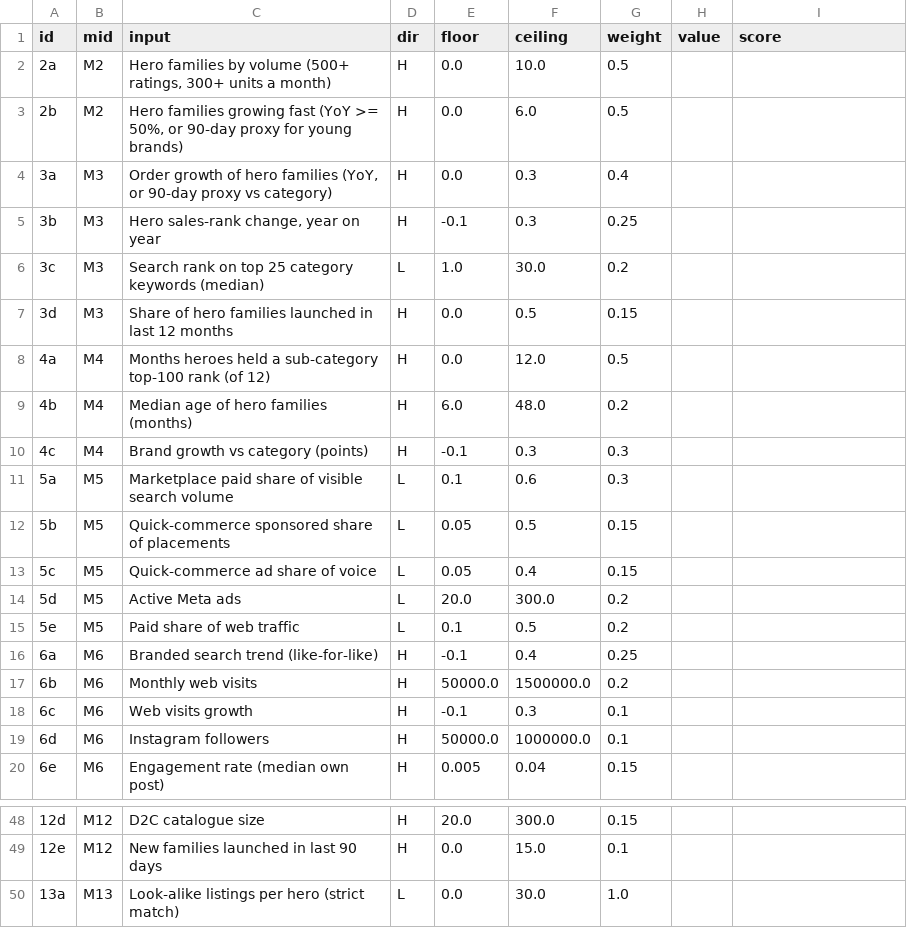
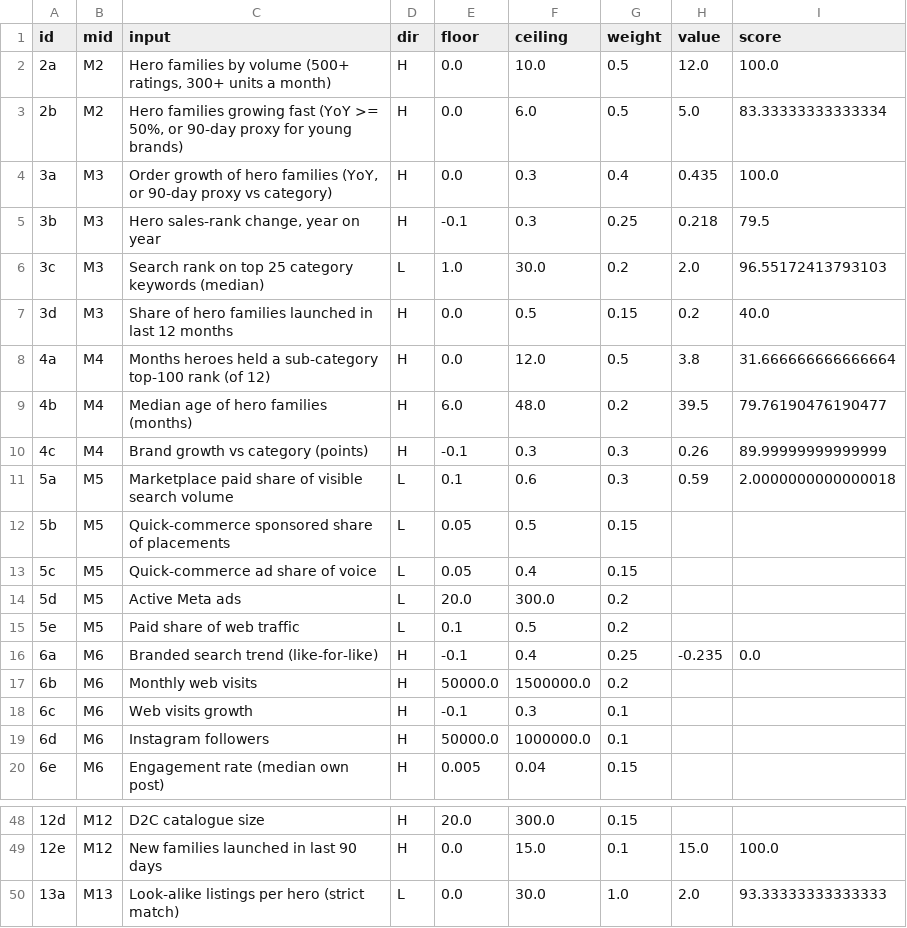
Before and after one commit to dhirajjain9/Sandbox---brand, a CSV file: runs/2026-11-26_desidiya/screen_scoring_inputs.csv, drawn as a sheet; only a part is shown, gaps mark what is left out; the diff covers the shown part only.

```diff
--- a/runs/2026-11-26_desidiya/screen_scoring_inputs.csv
+++ b/runs/2026-11-26_desidiya/screen_scoring_inputs.csv
@@ -1,12 +1,12 @@
 id,mid,input,dir,floor,ceiling,weight,value,score
-2a,M2,"Hero families by volume (500+ ratings, 300+ units a month)",H,0.0,10.0,0.5,,
-2b,M2,"Hero families growing fast (YoY >= 50%, or 90-day proxy for young brands)",H,0.0,6.0,0.5,,
-3a,M3,"Order growth of hero families (YoY, or 90-day proxy vs category)",H,0.0,0.3,0.4,,
-3b,M3,"Hero sales-rank change, year on year",H,-0.1,0.3,0.25,,
-3c,M3,Search rank on top 25 category keywords (median),L,1.0,30.0,0.2,,
-3d,M3,Share of hero families launched in last 12 months,H,0.0,0.5,0.15,,
-4a,M4,Months heroes held a sub-category top-100 rank (of 12),H,0.0,12.0,0.5,,
-4b,M4,Median age of hero families (months),H,6.0,48.0,0.2,,
-4c,M4,Brand growth vs category (points),H,-0.1,0.3,0.3,,
-5a,M5,Marketplace paid share of visible search volume,L,0.1,0.6,0.3,,
+2a,M2,"Hero families by volume (500+ ratings, 300+ units a month)",H,0.0,10.0,0.5,12.0,100.0
+2b,M2,"Hero families growing fast (YoY >= 50%, or 90-day proxy for young brands)",H,0.0,6.0,0.5,5.0,83.33333333333334
+3a,M3,"Order growth of hero families (YoY, or 90-day proxy vs category)",H,0.0,0.3,0.4,0.435,100.0
+3b,M3,"Hero sales-rank change, year on year",H,-0.1,0.3,0.25,0.218,79.5
+3c,M3,Search rank on top 25 category keywords (median),L,1.0,30.0,0.2,2.0,96.55172413793103
+3d,M3,Share of hero families launched in last 12 months,H,0.0,0.5,0.15,0.2,40.0
+4a,M4,Months heroes held a sub-category top-100 rank (of 12),H,0.0,12.0,0.5,3.8,31.666666666666664
+4b,M4,Median age of hero families (months),H,6.0,48.0,0.2,39.5,79.76190476190477
+4c,M4,Brand growth vs category (points),H,-0.1,0.3,0.3,0.26,89.99999999999999
+5a,M5,Marketplace paid share of visible search volume,L,0.1,0.6,0.3,0.59,2.0000000000000018
 5b,M5,Quick-commerce sponsored share of placements,L,0.05,0.5,0.15,,
@@ -15,3 +15,3 @@ id,mid,input,dir,floor,ceiling,weight,value,score
 5e,M5,Paid share of web traffic,L,0.1,0.5,0.2,,
-6a,M6,Branded search trend (like-for-like),H,-0.1,0.4,0.25,,
+6a,M6,Branded search trend (like-for-like),H,-0.1,0.4,0.25,-0.235,0.0
 6b,M6,Monthly web visits,H,50000.0,1500000.0,0.2,,
@@ -48,3 +48,3 @@ id,mid,input,dir,floor,ceiling,weight,value,score
 12d,M12,D2C catalogue size,H,20.0,300.0,0.15,,
-12e,M12,New families launched in last 90 days,H,0.0,15.0,0.1,,
-13a,M13,Look-alike listings per hero (strict match),L,0.0,30.0,1.0,,
+12e,M12,New families launched in last 90 days,H,0.0,15.0,0.1,15.0,100.0
+13a,M13,Look-alike listings per hero (strict match),L,0.0,30.0,1.0,2.0,93.33333333333333
```
Also changed, not shown: 34 edited cells elsewhere in this file, 8 other files.
